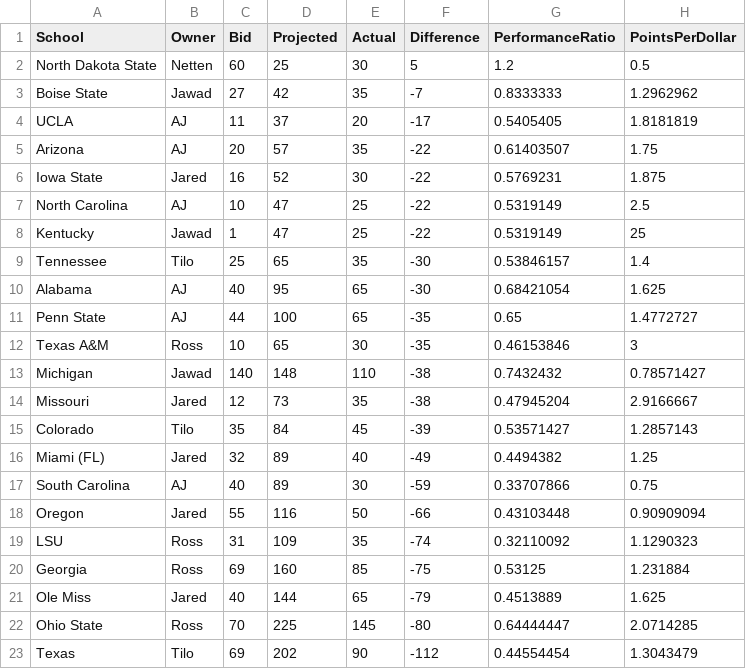
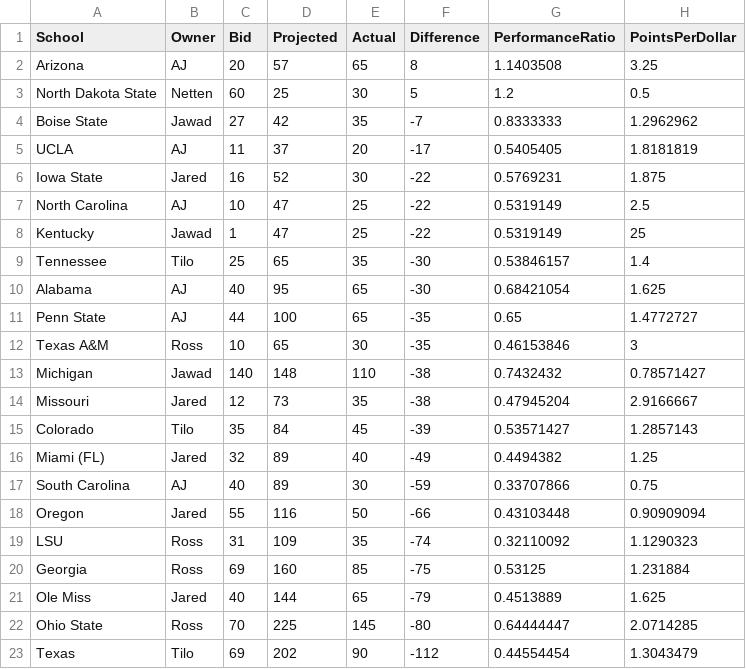
Before and after one commit to zo0o0ot/draft-scorer-nfl, a CSV file: leagify-result-stats/2025/2025LeagifySchoolStats.csv, drawn as a sheet.

```diff
--- a/leagify-result-stats/2025/2025LeagifySchoolStats.csv
+++ b/leagify-result-stats/2025/2025LeagifySchoolStats.csv
@@ -1,2 +1,3 @@
 School,Owner,Bid,Projected,Actual,Difference,PerformanceRatio,PointsPerDollar
+Arizona,AJ,20,57,65,8,1.1403508,3.25
 North Dakota State,Netten,60,25,30,5,1.2,0.5
@@ -4,3 +5,2 @@ Boise State,Jawad,27,42,35,-7,0.8333333,1.2962962
 UCLA,AJ,11,37,20,-17,0.5405405,1.8181819
-Arizona,AJ,20,57,35,-22,0.61403507,1.75
 Iowa State,Jared,16,52,30,-22,0.5769231,1.875
```
Also changed, not shown: leagify-result-stats/2025/2025DraftPointsBySchool.csv, 3 other files.
